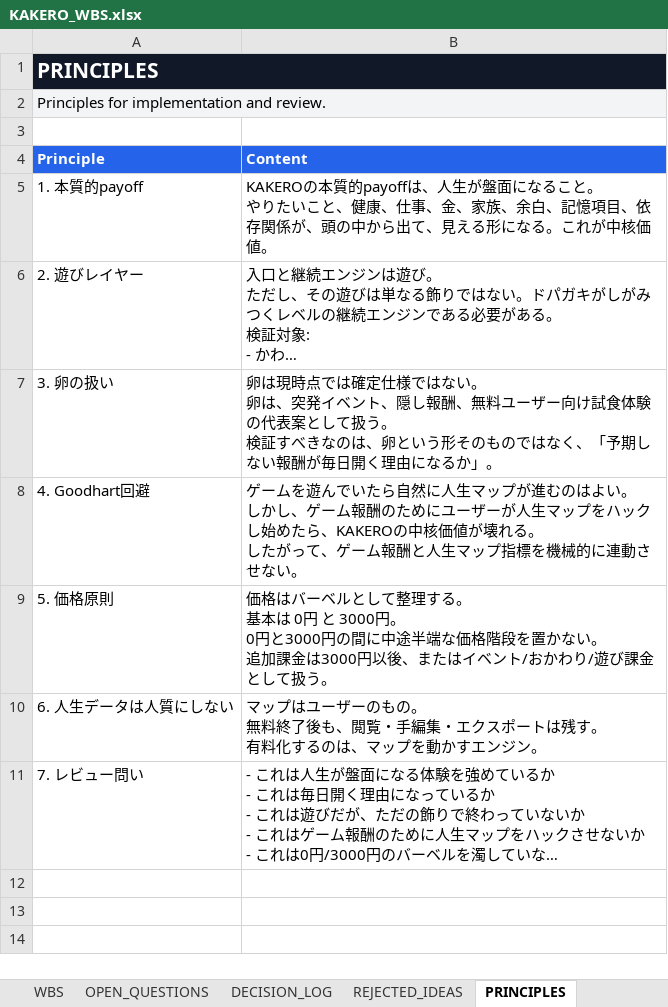
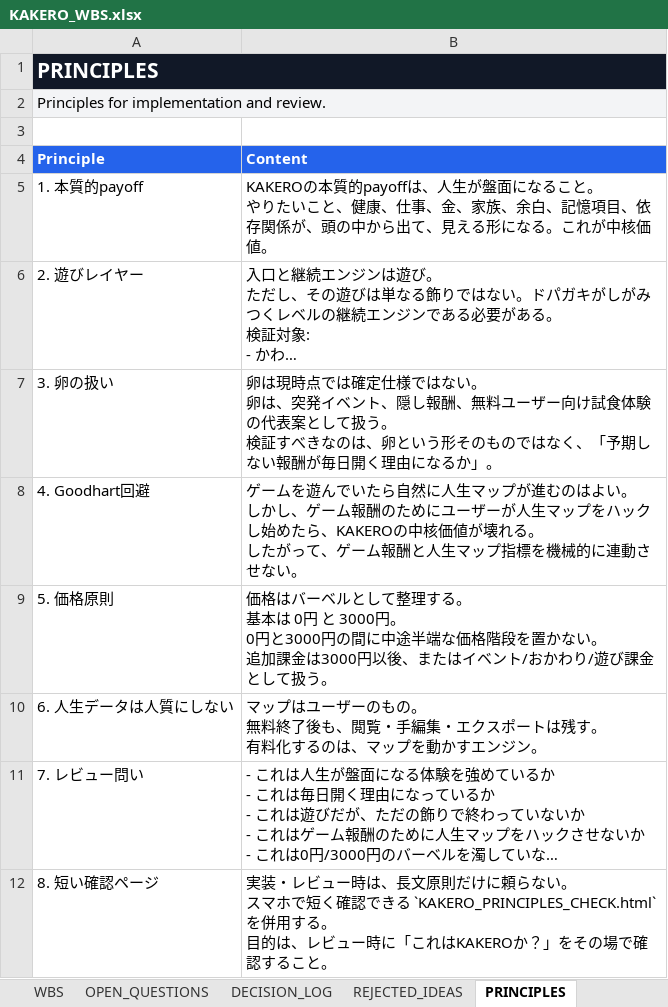
Before and after one commit to wisellwisell2/compass-board, an Excel workbook: kakero-wbs/KAKERO_WBS.xlsx, sheet PRINCIPLES, drawn as a sheet; long unchanged cells end in …; values as stored, in another font and other column widths than the file's, no borders; table styles not drawn; ↵ is a line break in a cell; the diff names each change by its address in the sheet, - before the commit and + after, or states it on an @@ line.

Commit message:
Add KAKERO principles check and data v0.1

```diff
--- a/kakero-wbs/KAKERO_WBS.xlsx (sheet PRINCIPLES)
+++ b/kakero-wbs/KAKERO_WBS.xlsx (sheet PRINCIPLES)
+row 12: 8. 短い確認ページ | 実装・レビュー時は、長文原則だけに頼らない。 ↵ スマホで短く確認できる `KAKERO_PRINCIPLES_CHECK.html` を併用する。 ↵ 目的は、レビュー時に「これはKAKEROか？」をその場で確認すること。
```
Also changed, not shown: sheet WBS, sheet DECISION_LOG, sheet Summary, sheet OPEN_QUESTIONS, sheet REJECTED_IDEAS, 12 other files.
